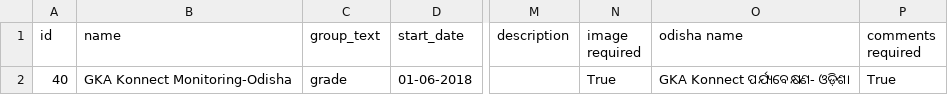
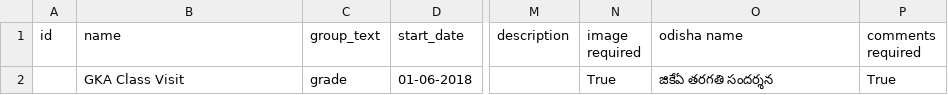
Before and after one commit to klpdotorg/ilp, a CSV file: apps/assessments/management/commands/csv/gkaclassvisit_ap/GKA_monitoring_questiongroup_OD.csv, drawn as a sheet; only a part is shown, gaps mark what is left out; the diff names each change by its address in the sheet, - before the commit and + after, or states it on an @@ line.

Commit message:
Update GKA_monitoring_questiongroup_OD.csv

```diff
--- a/apps/assessments/management/commands/csv/gkaclassvisit_ap/GKA_monitoring_questiongroup_OD.csv
+++ b/apps/assessments/management/commands/csv/gkaclassvisit_ap/GKA_monitoring_questiongroup_OD.csv
-A2 (id): 40
+A2 (id): (empty)
-B2 (name): GKA Konnect Monitoring-Odisha
+B2 (name): GKA Class Visit
-O2 (odisha name): GKA Konnect ପର୍ଯ୍ୟବେକ୍ଷଣ- ଓଡ଼ିଶା
+O2 (odisha name): జికేఏ తరగతి సందర్శన
```
